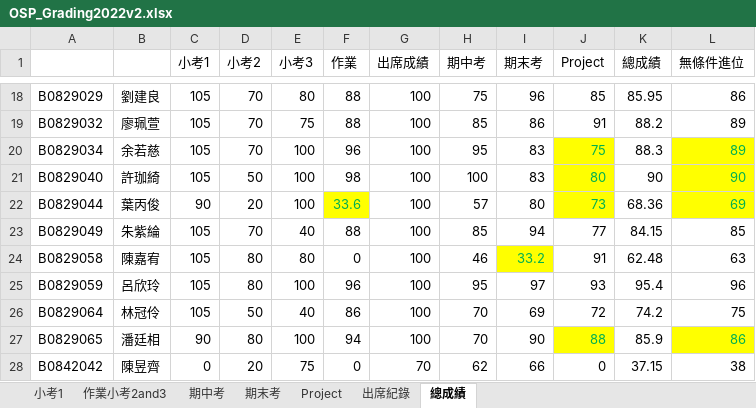
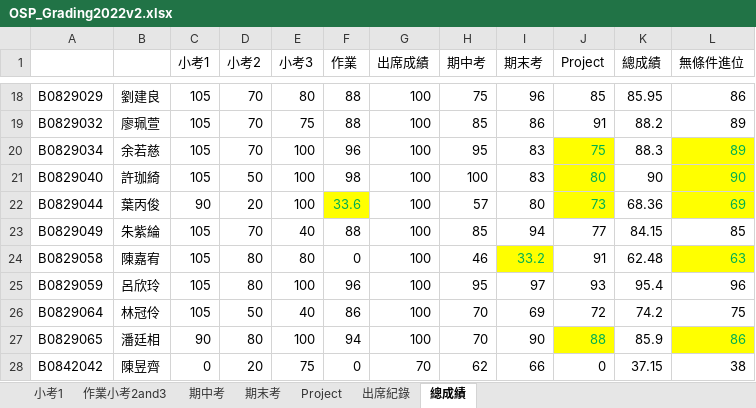
Before and after one commit to icechewei/webpage, an Excel workbook: files/OSP2022Spring/OSP_Grading2022v2.xlsx, sheet 總成績, drawn as a sheet; only a part is shown, gaps mark what is left out; values as stored, in another font and other column widths than the file's, no borders; the diff names each change by its address in the sheet, - before the commit and + after, or states it on an @@ line.

```diff
--- a/files/OSP2022Spring/OSP_Grading2022v2.xlsx (sheet 總成績)
+++ b/files/OSP2022Spring/OSP_Grading2022v2.xlsx (sheet 總成績)
@@ L24 fill: none → #FFFF00, text colour: black → #00B050 @@
```
